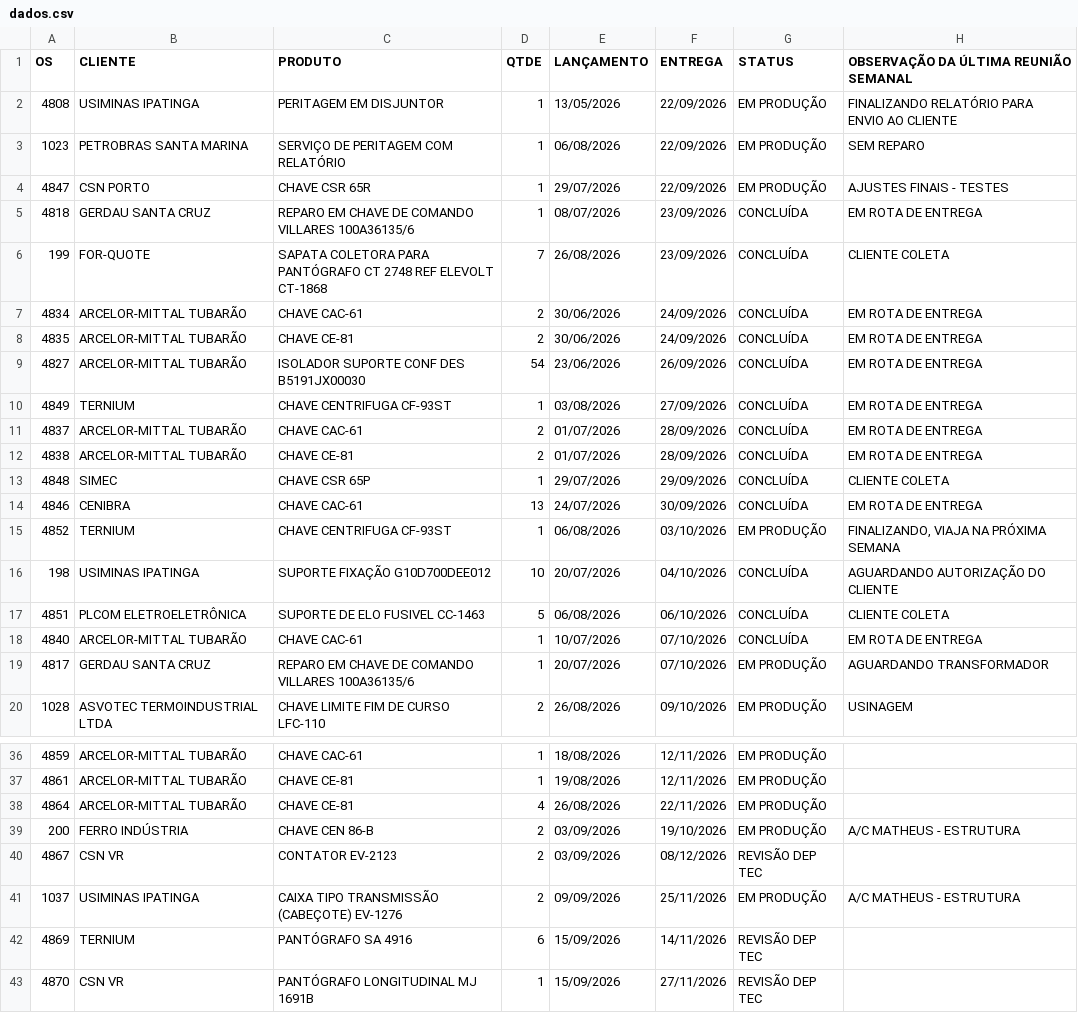
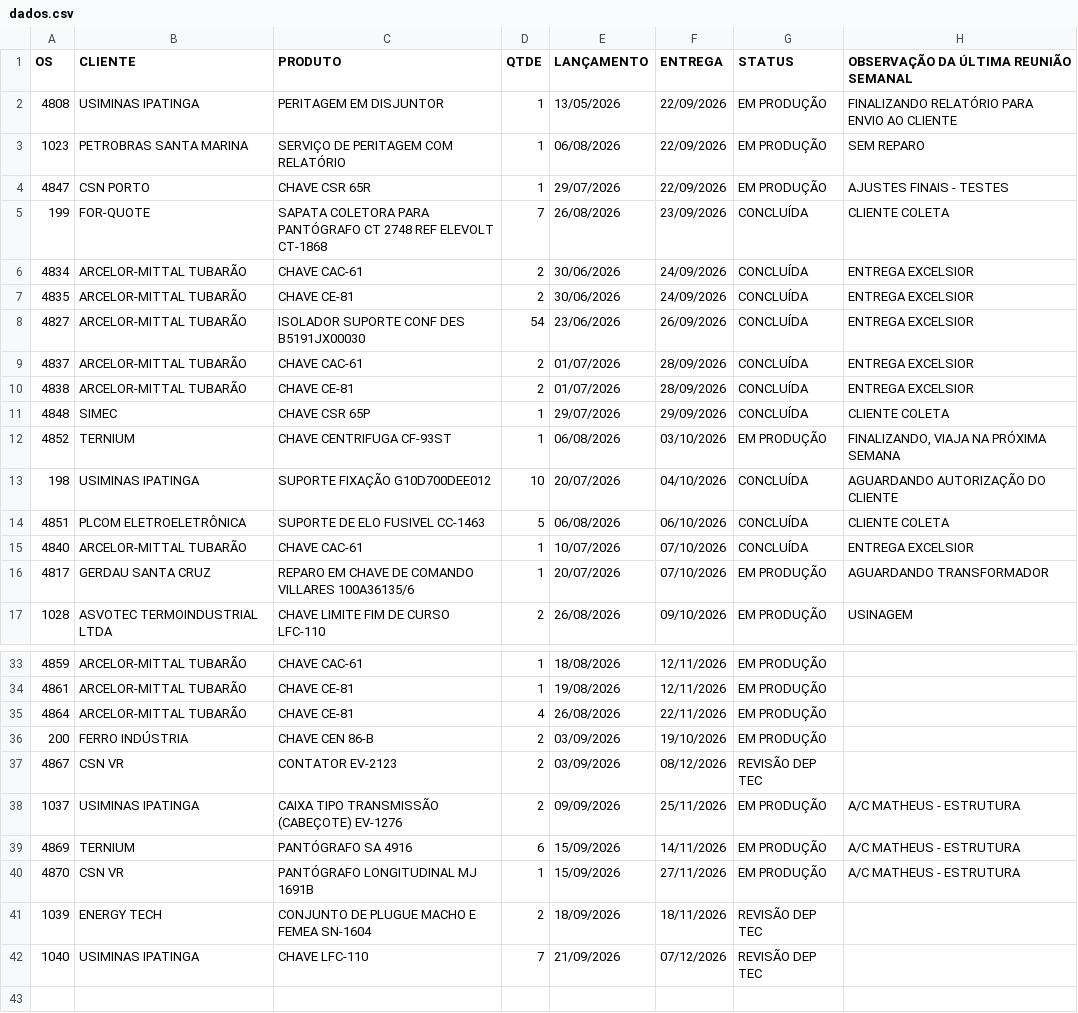
Before and after one commit to MatheusFuccio/controle-producao-v3, a CSV file: dados.csv, drawn as a sheet; only a part is shown, gaps mark what is left out.

Commit message:
Add files via upload

```diff
--- a/dados.csv
+++ b/dados.csv
@@ -4,12 +4,9 @@
 4847;CSN PORTO;CHAVE CSR 65R;1;29/07/2026;22/09/2026;EM PRODUÇÃO;AJUSTES FINAIS - TESTES
-4818;GERDAU SANTA CRUZ;REPARO EM CHAVE DE COMANDO VILLARES 100A36135/6;1;08/07/2026;23/09/2026;CONCLUÍDA;EM ROTA DE ENTREGA
 199;FOR-QUOTE;SAPATA COLETORA PARA PANTÓGRAFO CT 2748 REF ELEVOLT CT-1868;7;26/08/2026;23/09/2026;CONCLUÍDA;CLIENTE COLETA
-4834;ARCELOR-MITTAL TUBARÃO;CHAVE CAC-61;2;30/06/2026;24/09/2026;CONCLUÍDA;EM ROTA DE ENTREGA
-4835;ARCELOR-MITTAL TUBARÃO;CHAVE CE-81;2;30/06/2026;24/09/2026;CONCLUÍDA;EM ROTA DE ENTREGA
-4827;ARCELOR-MITTAL TUBARÃO;ISOLADOR SUPORTE CONF DES B5191JX00030;54;23/06/2026;26/09/2026;CONCLUÍDA;EM ROTA DE ENTREGA
-4849;TERNIUM;CHAVE CENTRIFUGA CF-93ST;1;03/08/2026;27/09/2026;CONCLUÍDA;EM ROTA DE ENTREGA
-4837;ARCELOR-MITTAL TUBARÃO;CHAVE CAC-61;2;01/07/2026;28/09/2026;CONCLUÍDA;EM ROTA DE ENTREGA
-4838;ARCELOR-MITTAL TUBARÃO;CHAVE CE-81;2;01/07/2026;28/09/2026;CONCLUÍDA;EM ROTA DE ENTREGA
+4834;ARCELOR-MITTAL TUBARÃO;CHAVE CAC-61;2;30/06/2026;24/09/2026;CONCLUÍDA;ENTREGA EXCELSIOR
+4835;ARCELOR-MITTAL TUBARÃO;CHAVE CE-81;2;30/06/2026;24/09/2026;CONCLUÍDA;ENTREGA EXCELSIOR
+4827;ARCELOR-MITTAL TUBARÃO;ISOLADOR SUPORTE CONF DES B5191JX00030;54;23/06/2026;26/09/2026;CONCLUÍDA;ENTREGA EXCELSIOR
+4837;ARCELOR-MITTAL TUBARÃO;CHAVE CAC-61;2;01/07/2026;28/09/2026;CONCLUÍDA;ENTREGA EXCELSIOR
+4838;ARCELOR-MITTAL TUBARÃO;CHAVE CE-81;2;01/07/2026;28/09/2026;CONCLUÍDA;ENTREGA EXCELSIOR
 4848;SIMEC;CHAVE CSR 65P;1;29/07/2026;29/09/2026;CONCLUÍDA;CLIENTE COLETA
-4846;CENIBRA;CHAVE CAC-61;13;24/07/2026;30/09/2026;CONCLUÍDA;EM ROTA DE ENTREGA
 4852;TERNIUM;CHAVE CENTRIFUGA CF-93ST;1;06/08/2026;03/10/2026;EM PRODUÇÃO;FINALIZANDO, VIAJA NA PRÓXIMA SEMANA
@@ -17,3 +14,3 @@
 4851;PLCOM ELETROELETRÔNICA;SUPORTE DE ELO FUSIVEL CC-1463;5;06/08/2026;06/10/2026;CONCLUÍDA;CLIENTE COLETA
-4840;ARCELOR-MITTAL TUBARÃO;CHAVE CAC-61;1;10/07/2026;07/10/2026;CONCLUÍDA;EM ROTA DE ENTREGA
+4840;ARCELOR-MITTAL TUBARÃO;CHAVE CAC-61;1;10/07/2026;07/10/2026;CONCLUÍDA;ENTREGA EXCELSIOR
 4817;GERDAU SANTA CRUZ;REPARO EM CHAVE DE COMANDO VILLARES 100A36135/6;1;20/07/2026;07/10/2026;EM PRODUÇÃO;AGUARDANDO TRANSFORMADOR
@@ -38,6 +35,8 @@
 4864;ARCELOR-MITTAL TUBARÃO;CHAVE CE-81;4;26/08/2026;22/11/2026;EM PRODUÇÃO;
-200;FERRO INDÚSTRIA;CHAVE CEN 86-B;2;03/09/2026;19/10/2026;EM PRODUÇÃO;A/C MATHEUS - ESTRUTURA
+200;FERRO INDÚSTRIA;CHAVE CEN 86-B;2;03/09/2026;19/10/2026;EM PRODUÇÃO;
 4867;CSN VR;CONTATOR EV-2123;2;03/09/2026;08/12/2026;REVISÃO DEP TEC;
 1037;USIMINAS IPATINGA;CAIXA TIPO TRANSMISSÃO (CABEÇOTE) EV-1276;2;09/09/2026;25/11/2026;EM PRODUÇÃO;A/C MATHEUS - ESTRUTURA
-4869;TERNIUM;PANTÓGRAFO SA 4916;6;15/09/2026;14/11/2026;REVISÃO DEP TEC;
-4870;CSN VR;PANTÓGRAFO LONGITUDINAL MJ 1691B;1;15/09/2026;27/11/2026;REVISÃO DEP TEC;
+4869;TERNIUM;PANTÓGRAFO SA 4916;6;15/09/2026;14/11/2026;EM PRODUÇÃO;A/C MATHEUS - ESTRUTURA
+4870;CSN VR;PANTÓGRAFO LONGITUDINAL MJ 1691B;1;15/09/2026;27/11/2026;EM PRODUÇÃO;A/C MATHEUS - ESTRUTURA
+1039;ENERGY TECH;CONJUNTO DE PLUGUE MACHO E FEMEA SN-1604;2;18/09/2026;18/11/2026;REVISÃO DEP TEC;
+1040;USIMINAS IPATINGA;CHAVE LFC-110;7;21/09/2026;07/12/2026;REVISÃO DEP TEC;
```
